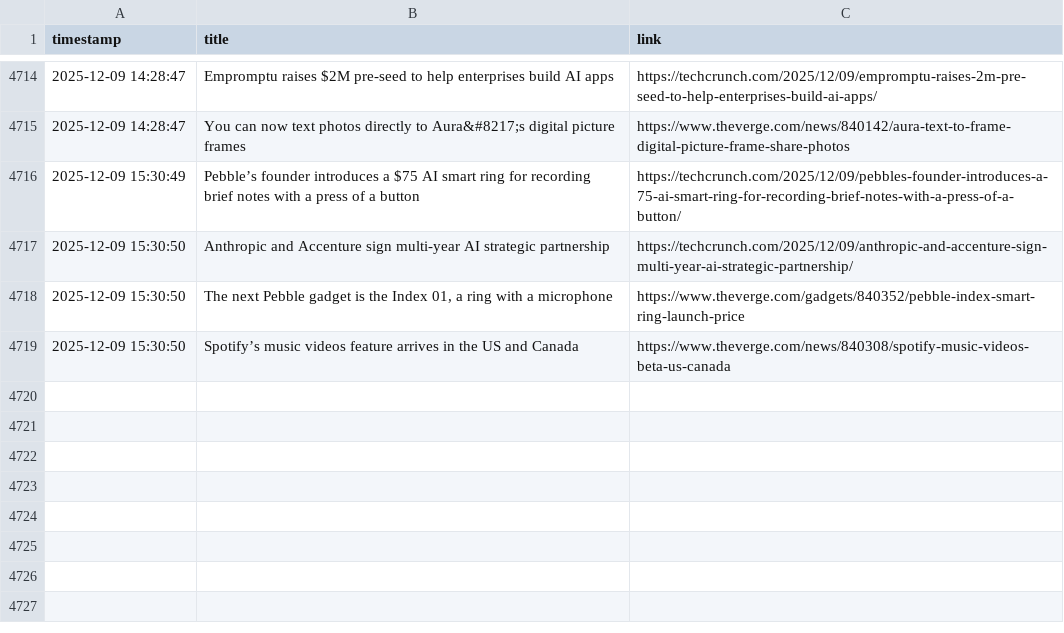
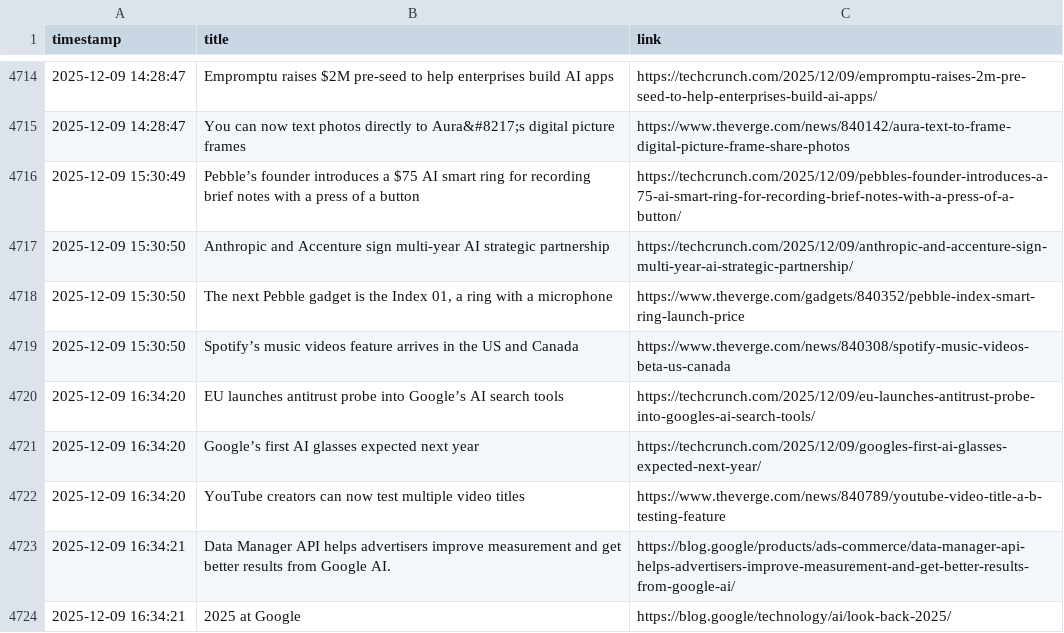
Before and after one commit to DeviPriya-Kolla/AutonomousContentAgent, a CSV file: seen_articles.csv, drawn as a sheet; only a part is shown, gaps mark what is left out.

Commit message:
docs: Update seen articles log

```diff
--- a/seen_articles.csv
+++ b/seen_articles.csv
@@ -4719 +4719,6 @@ timestamp,title,link
 2025-12-09 15:30:50,Spotify’s music videos feature arrives in the US and Canada,https://www.theverge.com/news/840308/spotify-music-videos-beta-us-canada
+2025-12-09 16:34:20,EU launches antitrust probe into Google’s AI search tools,https://techcrunch.com/2025/12/09/eu-launches-antitrust-probe-into-googles-ai-search-tools/
+2025-12-09 16:34:20,Google’s first AI glasses expected next year,https://techcrunch.com/2025/12/09/googles-first-ai-glasses-expected-next-year/
+2025-12-09 16:34:20,YouTube creators can now test multiple video titles,https://www.theverge.com/news/840789/youtube-video-title-a-b-testing-feature
+2025-12-09 16:34:21,Data Manager API helps advertisers improve measurement and get better results from Google AI.,https://blog.google/products/ads-commerce/data-manager-api-helps-advertisers-improve-measurement-and-get-better-results-from-google-ai/
+2025-12-09 16:34:21,2025 at Google,https://blog.google/technology/ai/look-back-2025/
```
